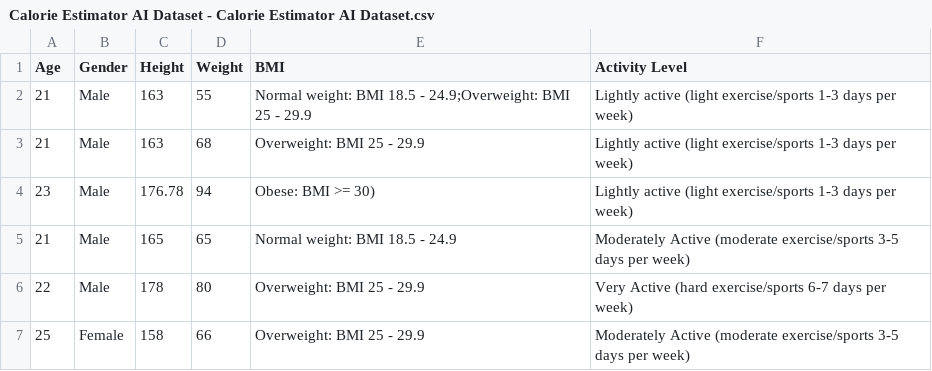
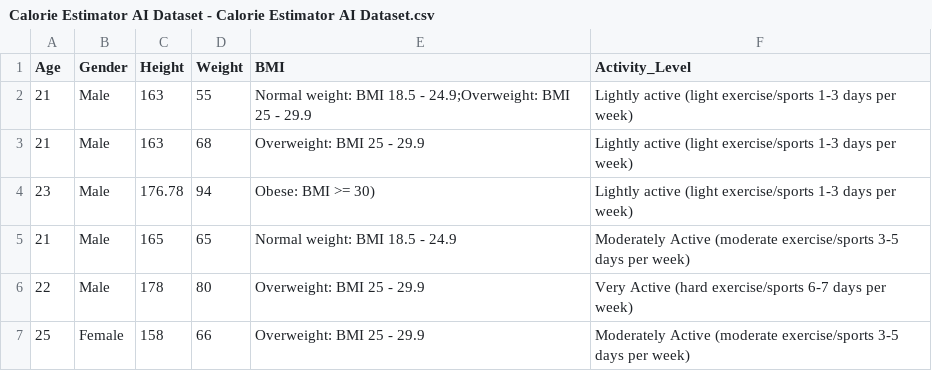
Before and after one commit to JayMoya/Calorie-Estimator, a CSV file: Calorie Estimator AI Dataset - Calorie Estimator AI Dataset.csv, drawn as a sheet; only a part is shown.

Commit message:
Add files via upload

```diff
--- a/Calorie Estimator AI Dataset - Calorie Estimator AI Dataset.csv
+++ b/Calorie Estimator AI Dataset - Calorie Estimator AI Dataset.csv
@@ -1,2 +1,2 @@
-Age,Gender,Height,Weight,BMI,Activity Level
+Age,Gender,Height,Weight,BMI,Activity_Level
 21,Male,163,55,Normal weight: BMI 18.5 - 24.9;Overweight: BMI 25 - 29.9,Lightly active (light exercise/sports 1-3 days per week)
```
